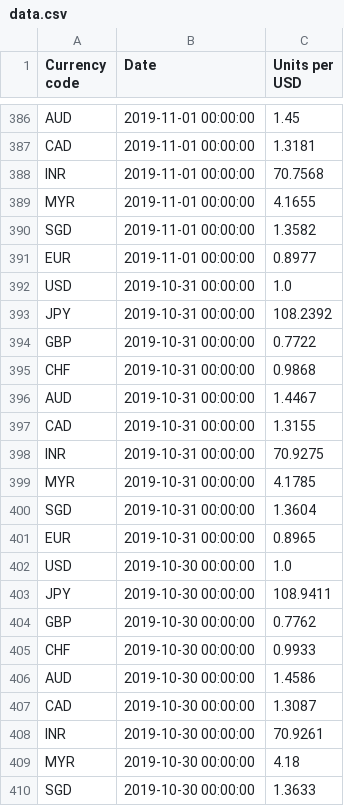
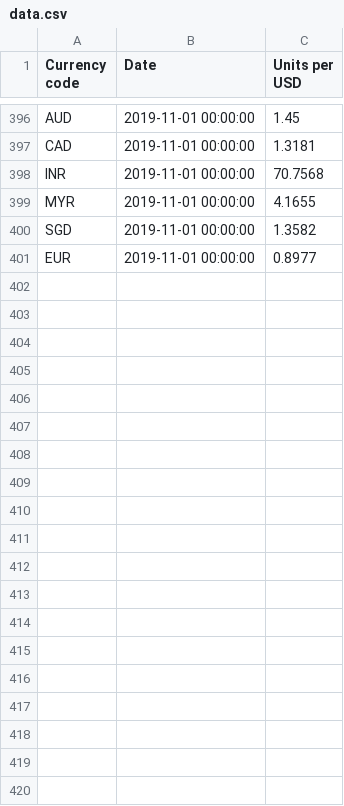
Before and after one commit to hafniumhu/BellmanFord, a CSV file: data.csv, drawn as a sheet; only a part is shown, gaps mark what is left out; the diff covers the shown part only.

```diff
--- a/data.csv
+++ b/data.csv
@@ -391,20 +401 @@ SGD,2019-11-01 00:00:00,1.3582
 EUR,2019-11-01 00:00:00,0.8977
-USD,2019-10-31 00:00:00,1.0
-JPY,2019-10-31 00:00:00,108.2392
-GBP,2019-10-31 00:00:00,0.7722
-CHF,2019-10-31 00:00:00,0.9868
-AUD,2019-10-31 00:00:00,1.4467
-CAD,2019-10-31 00:00:00,1.3155
-INR,2019-10-31 00:00:00,70.9275
-MYR,2019-10-31 00:00:00,4.1785
-SGD,2019-10-31 00:00:00,1.3604
-EUR,2019-10-31 00:00:00,0.8965
-USD,2019-10-30 00:00:00,1.0
-JPY,2019-10-30 00:00:00,108.9411
-GBP,2019-10-30 00:00:00,0.7762
-CHF,2019-10-30 00:00:00,0.9933
-AUD,2019-10-30 00:00:00,1.4586
-CAD,2019-10-30 00:00:00,1.3087
-INR,2019-10-30 00:00:00,70.9261
-MYR,2019-10-30 00:00:00,4.18
-SGD,2019-10-30 00:00:00,1.3633
```
Also changed, not shown: 10 added rows and 11 removed rows elsewhere in this file, 5 other files.
